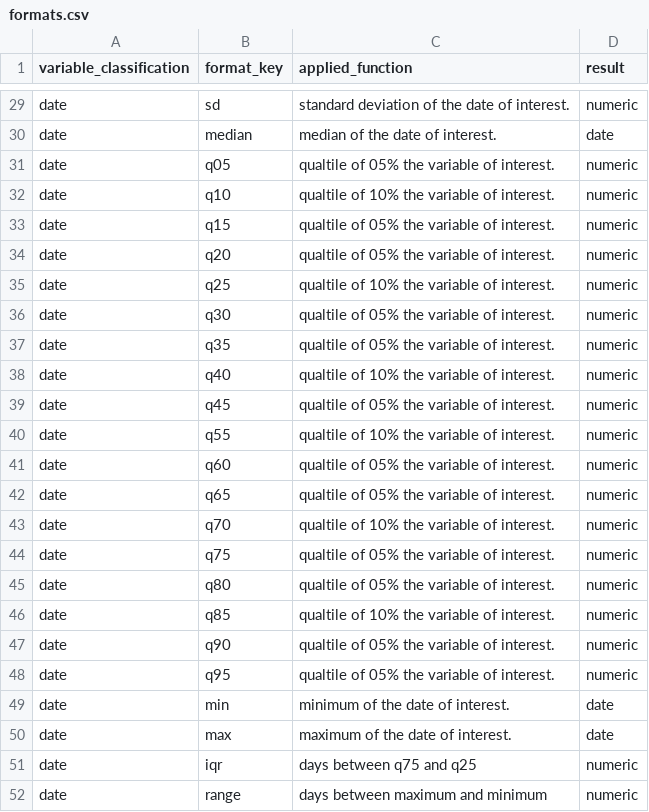
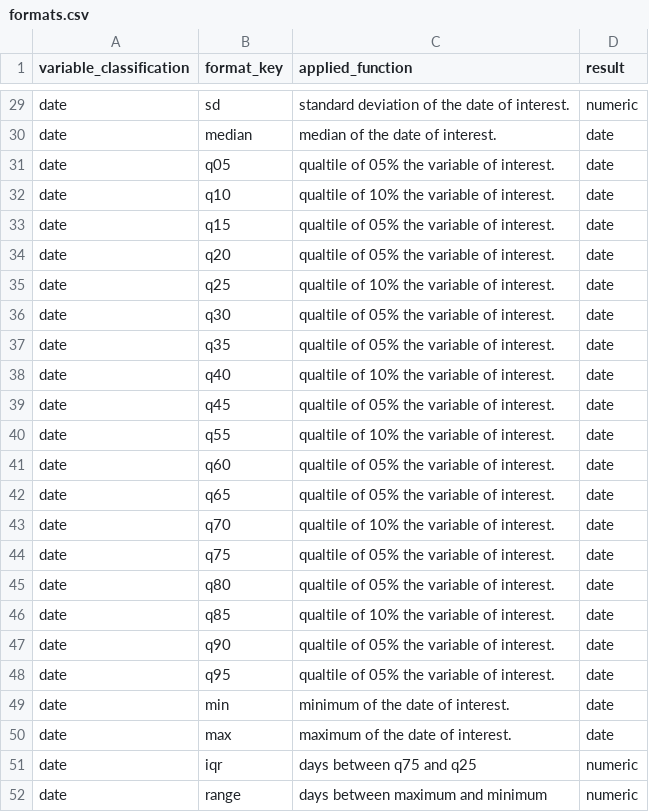
Before and after one commit to darwin-eu-dev/PatientProfiles, a CSV file: extras/formats.csv, drawn as a sheet; only a part is shown, gaps mark what is left out.

```diff
--- a/extras/formats.csv
+++ b/extras/formats.csv
@@ -30,20 +30,20 @@ date,sd,standard deviation of the date of interest. ,numeric
 date,median,median of the date of interest.,date
-date,q05,qualtile of 05% the variable of interest.,numeric
-date,q10,qualtile of 10% the variable of interest.,numeric
-date,q15,qualtile of 05% the variable of interest.,numeric
-date,q20,qualtile of 05% the variable of interest.,numeric
-date,q25,qualtile of 10% the variable of interest.,numeric
-date,q30,qualtile of 05% the variable of interest.,numeric
-date,q35,qualtile of 05% the variable of interest.,numeric
-date,q40,qualtile of 10% the variable of interest.,numeric
-date,q45,qualtile of 05% the variable of interest.,numeric
-date,q55,qualtile of 10% the variable of interest.,numeric
-date,q60,qualtile of 05% the variable of interest.,numeric
-date,q65,qualtile of 05% the variable of interest.,numeric
-date,q70,qualtile of 10% the variable of interest.,numeric
-date,q75,qualtile of 05% the variable of interest.,numeric
-date,q80,qualtile of 05% the variable of interest.,numeric
-date,q85,qualtile of 10% the variable of interest.,numeric
-date,q90,qualtile of 05% the variable of interest.,numeric
-date,q95,qualtile of 05% the variable of interest.,numeric
+date,q05,qualtile of 05% the variable of interest.,date
+date,q10,qualtile of 10% the variable of interest.,date
+date,q15,qualtile of 05% the variable of interest.,date
+date,q20,qualtile of 05% the variable of interest.,date
+date,q25,qualtile of 10% the variable of interest.,date
+date,q30,qualtile of 05% the variable of interest.,date
+date,q35,qualtile of 05% the variable of interest.,date
+date,q40,qualtile of 10% the variable of interest.,date
+date,q45,qualtile of 05% the variable of interest.,date
+date,q55,qualtile of 10% the variable of interest.,date
+date,q60,qualtile of 05% the variable of interest.,date
+date,q65,qualtile of 05% the variable of interest.,date
+date,q70,qualtile of 10% the variable of interest.,date
+date,q75,qualtile of 05% the variable of interest.,date
+date,q80,qualtile of 05% the variable of interest.,date
+date,q85,qualtile of 10% the variable of interest.,date
+date,q90,qualtile of 05% the variable of interest.,date
+date,q95,qualtile of 05% the variable of interest.,date
 date,min,minimum of the date of interest.,date
```
Also changed, not shown: 2 other files.
